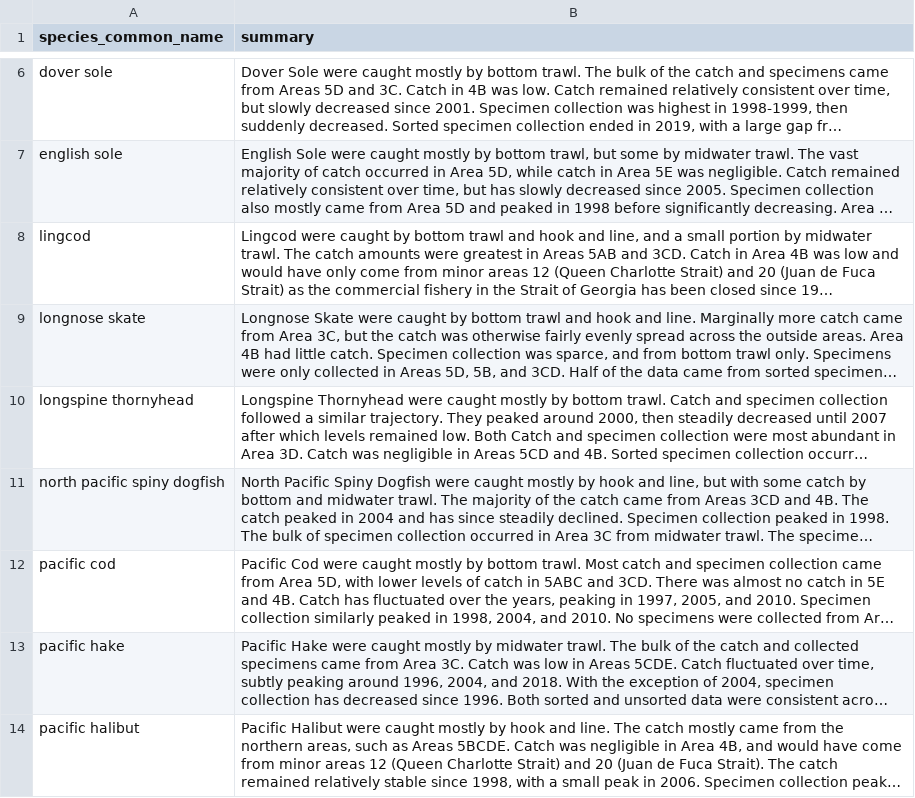
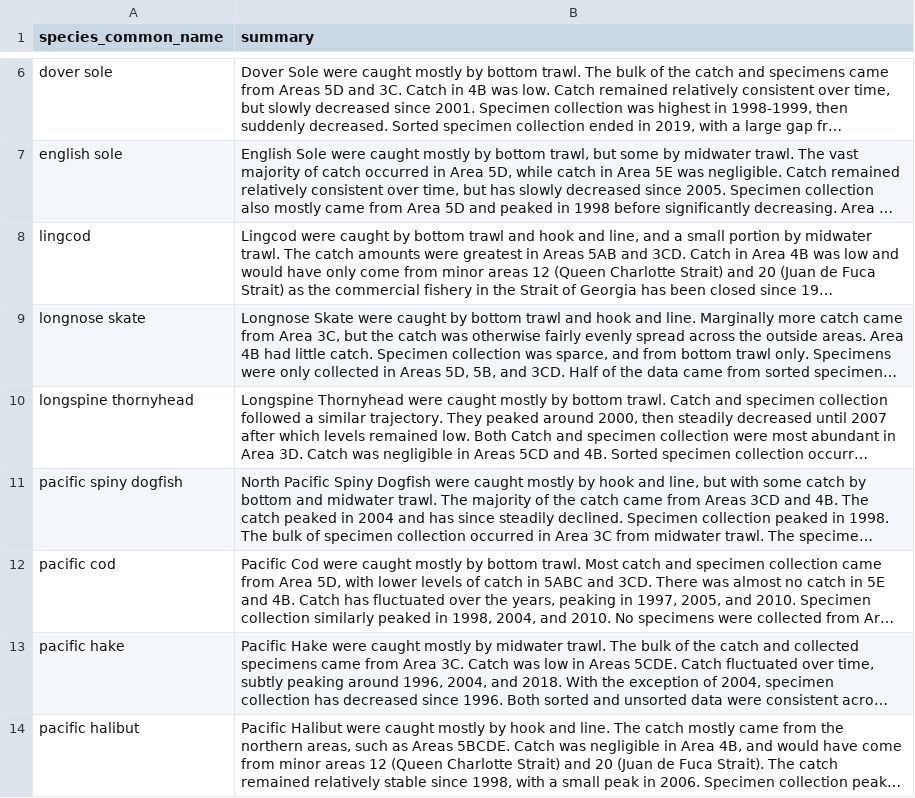
Before and after one commit to pbs-assess/gfcommercial, a CSV file: report/spp_summaries.csv, drawn as a sheet; only a part is shown, gaps mark what is left out; long unchanged cells end in …; the diff names each change by its address in the sheet, - before the commit and + after, or states it on an @@ line.

Commit message:
North Pacific Spiny Dogfish -> Pacific Spiny Dogfish

```diff
--- a/report/spp_summaries.csv
+++ b/report/spp_summaries.csv
-A11 (species_common_name): north pacific spiny dogfish
+A11 (species_common_name): pacific spiny dogfish
```
